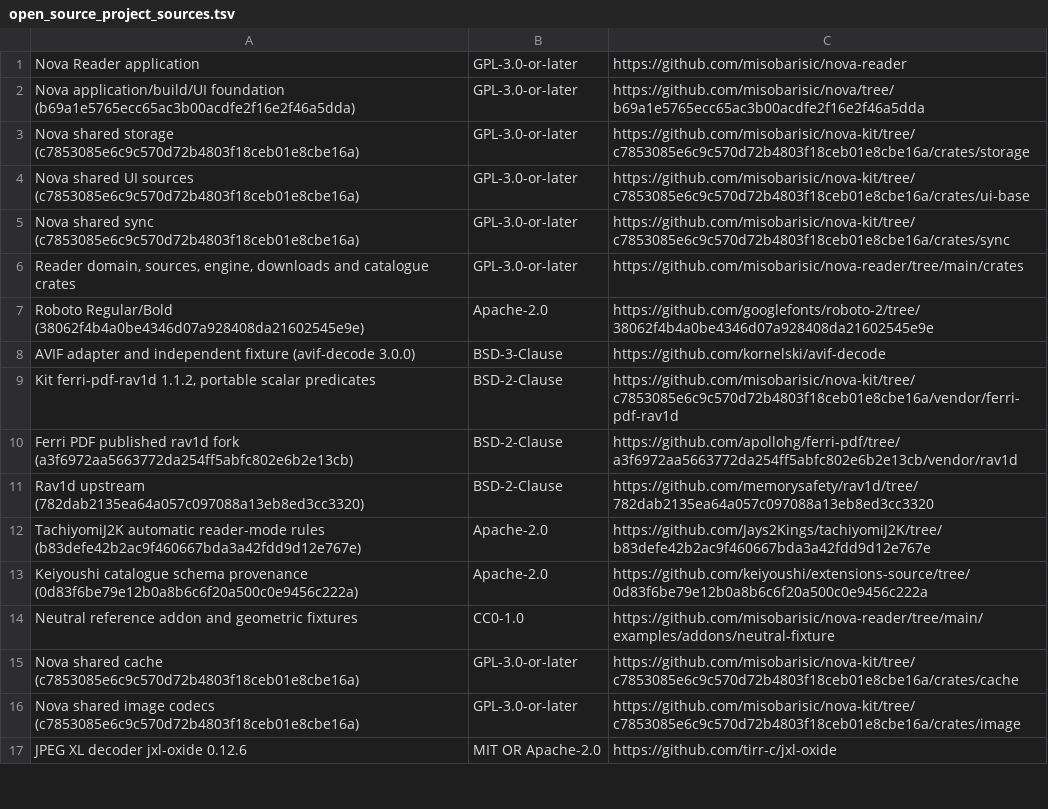
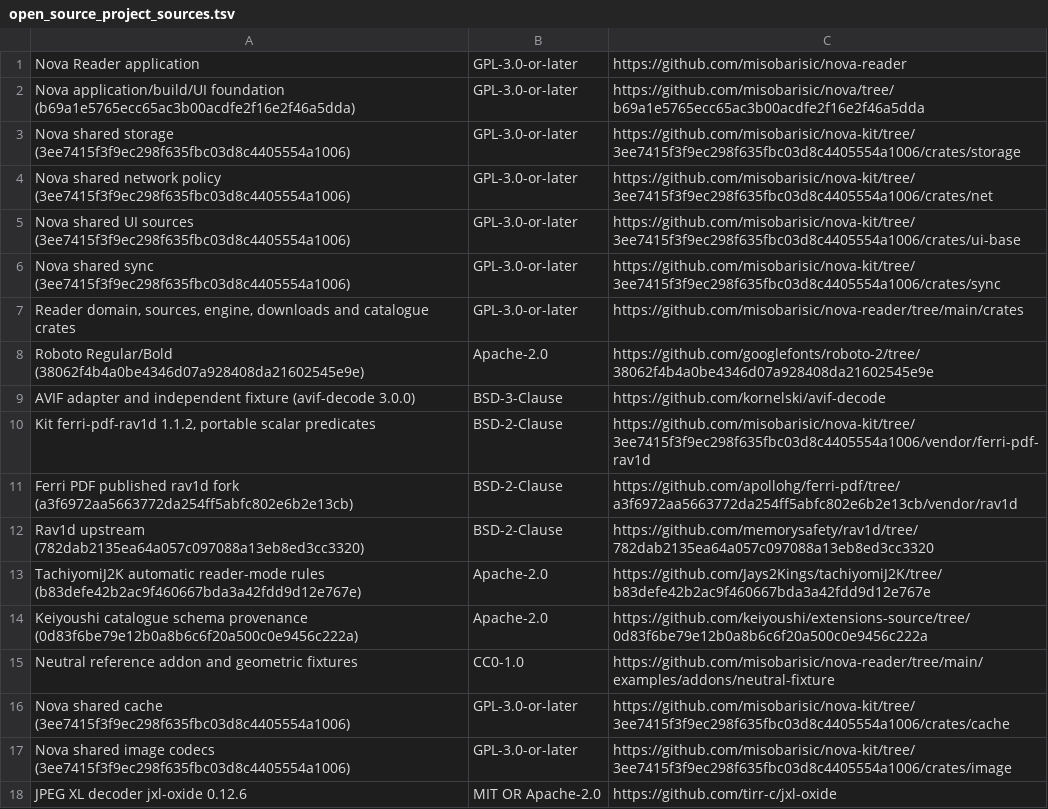
Before and after one commit to misobarisic/nova-reader, a TSV file: assets/open_source_project_sources.tsv, drawn as a sheet; only a part is shown.

Commit message:
build(deps): update nova-kit to 3ee7415 and declare nova-net
Move the pinned kit crates to the revision that adds nova-net, the bounded
ZIP reader, the shared file helpers, gc::Marker and the stage-and-swap
helpers, and credit the new revision and crate in the notice catalogues.

```diff
--- a/assets/open_source_project_sources.tsv
+++ b/assets/open_source_project_sources.tsv
@@ -2,5 +2,6 @@ Nova Reader application	GPL-3.0-or-later	https://github.com/misobarisic/nova-rea
 Nova application/build/UI foundation (b69a1e5765ecc65ac3b00acdfe2f16e2f46a5dda)	GPL-3.0-or-later	https://github.com/misobarisic/nova/tree/b69a1e5765ecc65ac3b00acdfe2f16e2f46a5dda
-Nova shared storage (c7853085e6c9c570d72b4803f18ceb01e8cbe16a)	GPL-3.0-or-later	https://github.com/misobarisic/nova-kit/tree/c7853085e6c9c570d72b4803f18ceb01e8cbe16a/crates/storage
-Nova shared UI sources (c7853085e6c9c570d72b4803f18ceb01e8cbe16a)	GPL-3.0-or-later	https://github.com/misobarisic/nova-kit/tree/c7853085e6c9c570d72b4803f18ceb01e8cbe16a/crates/ui-base
-Nova shared sync (c7853085e6c9c570d72b4803f18ceb01e8cbe16a)	GPL-3.0-or-later	https://github.com/misobarisic/nova-kit/tree/c7853085e6c9c570d72b4803f18ceb01e8cbe16a/crates/sync
+Nova shared storage (3ee7415f3f9ec298f635fbc03d8c4405554a1006)	GPL-3.0-or-later	https://github.com/misobarisic/nova-kit/tree/3ee7415f3f9ec298f635fbc03d8c4405554a1006/crates/storage
+Nova shared network policy (3ee7415f3f9ec298f635fbc03d8c4405554a1006)	GPL-3.0-or-later	https://github.com/misobarisic/nova-kit/tree/3ee7415f3f9ec298f635fbc03d8c4405554a1006/crates/net
+Nova shared UI sources (3ee7415f3f9ec298f635fbc03d8c4405554a1006)	GPL-3.0-or-later	https://github.com/misobarisic/nova-kit/tree/3ee7415f3f9ec298f635fbc03d8c4405554a1006/crates/ui-base
+Nova shared sync (3ee7415f3f9ec298f635fbc03d8c4405554a1006)	GPL-3.0-or-later	https://github.com/misobarisic/nova-kit/tree/3ee7415f3f9ec298f635fbc03d8c4405554a1006/crates/sync
 Reader domain, sources, engine, downloads and catalogue crates	GPL-3.0-or-later	https://github.com/misobarisic/nova-reader/tree/main/crates
@@ -8,3 +9,3 @@ Roboto Regular/Bold (38062f4b4a0be4346d07a928408da21602545e9e)	Apache-2.0	https:
 AVIF adapter and independent fixture (avif-decode 3.0.0)	BSD-3-Clause	https://github.com/kornelski/avif-decode
-Kit ferri-pdf-rav1d 1.1.2, portable scalar predicates	BSD-2-Clause	https://github.com/misobarisic/nova-kit/tree/c7853085e6c9c570d72b4803f18ceb01e8cbe16a/vendor/ferri-pdf-rav1d
+Kit ferri-pdf-rav1d 1.1.2, portable scalar predicates	BSD-2-Clause	https://github.com/misobarisic/nova-kit/tree/3ee7415f3f9ec298f635fbc03d8c4405554a1006/vendor/ferri-pdf-rav1d
 Ferri PDF published rav1d fork (a3f6972aa5663772da254ff5abfc802e6b2e13cb)	BSD-2-Clause	https://github.com/apollohg/ferri-pdf/tree/a3f6972aa5663772da254ff5abfc802e6b2e13cb/vendor/rav1d
@@ -14,4 +15,4 @@ Keiyoushi catalogue schema provenance (0d83f6be79e12b0a8b6c6f20a500c0e9456c222a)
 Neutral reference addon and geometric fixtures	CC0-1.0	https://github.com/misobarisic/nova-reader/tree/main/examples/addons/neutral-fixture
-Nova shared cache (c7853085e6c9c570d72b4803f18ceb01e8cbe16a)	GPL-3.0-or-later	https://github.com/misobarisic/nova-kit/tree/c7853085e6c9c570d72b4803f18ceb01e8cbe16a/crates/cache
-Nova shared image codecs (c7853085e6c9c570d72b4803f18ceb01e8cbe16a)	GPL-3.0-or-later	https://github.com/misobarisic/nova-kit/tree/c7853085e6c9c570d72b4803f18ceb01e8cbe16a/crates/image
+Nova shared cache (3ee7415f3f9ec298f635fbc03d8c4405554a1006)	GPL-3.0-or-later	https://github.com/misobarisic/nova-kit/tree/3ee7415f3f9ec298f635fbc03d8c4405554a1006/crates/cache
+Nova shared image codecs (3ee7415f3f9ec298f635fbc03d8c4405554a1006)	GPL-3.0-or-later	https://github.com/misobarisic/nova-kit/tree/3ee7415f3f9ec298f635fbc03d8c4405554a1006/crates/image
 JPEG XL decoder jxl-oxide 0.12.6	MIT OR Apache-2.0	https://github.com/tirr-c/jxl-oxide
```
Also changed, not shown: 6 other files.
